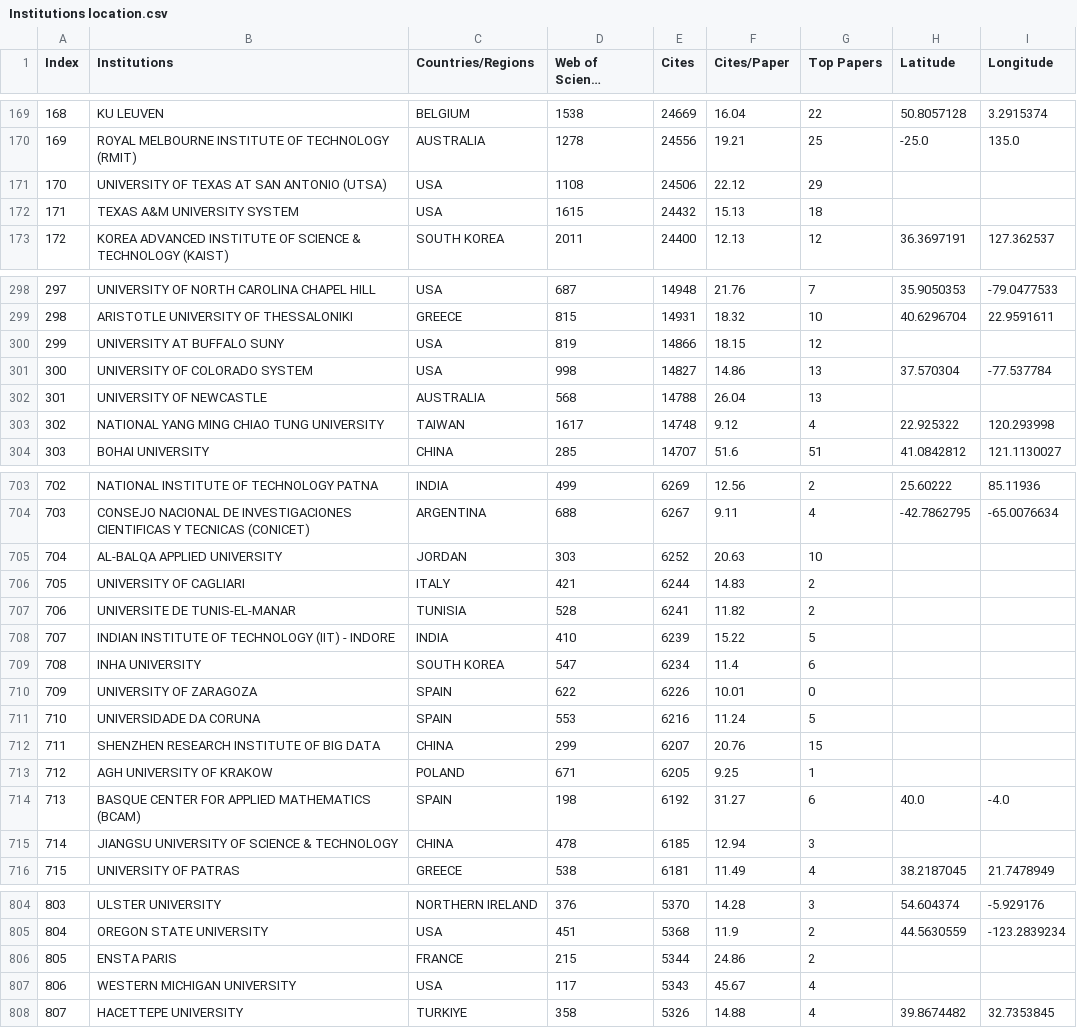
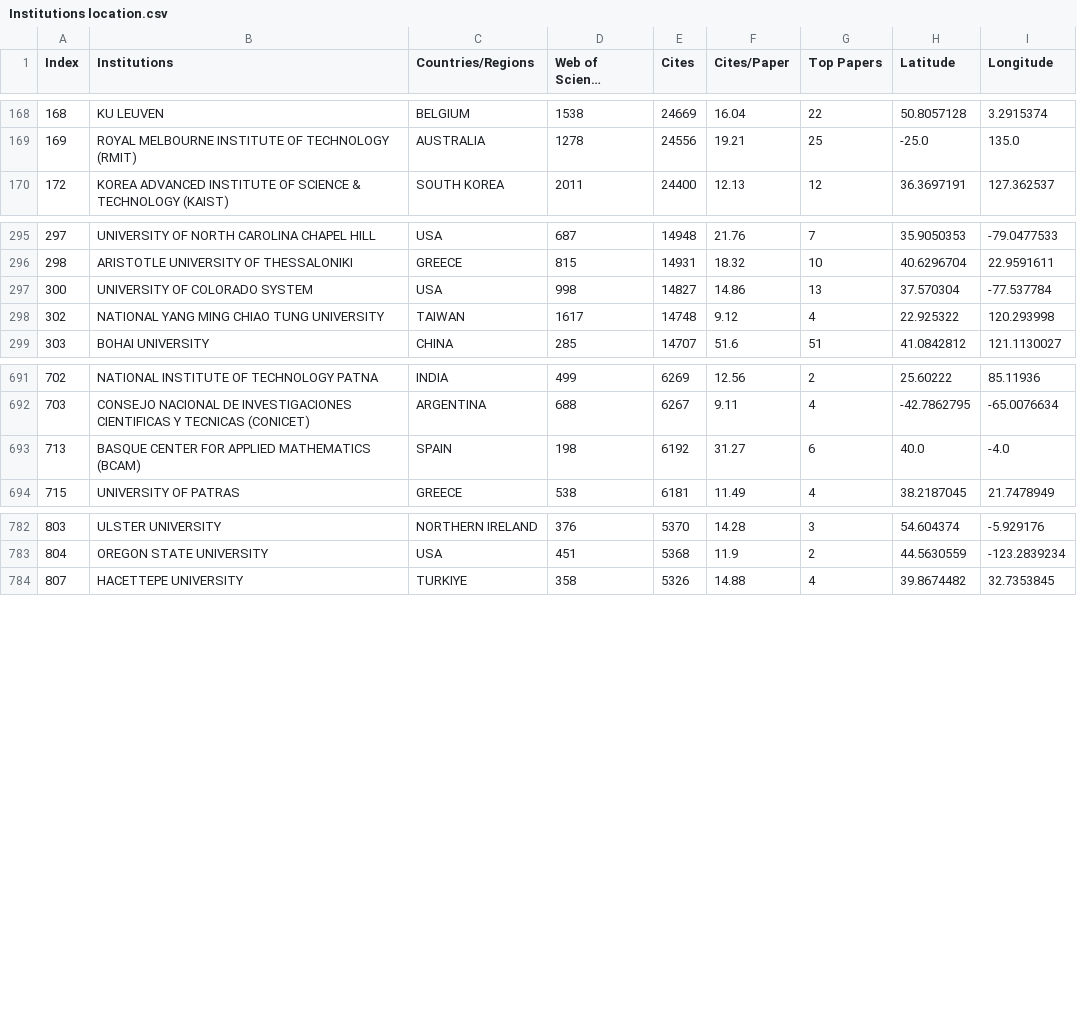
Before and after one commit to rhfill/dblpVis, a CSV file: public/Institutions location.csv, drawn as a sheet; only a part is shown, gaps mark what is left out; long unchanged cells end in …; the diff covers the shown part only; the diff names each change by its address in the sheet, - before the commit and + after, or states it on an @@ line.

Commit message:
fix: drop a few invalid data

```diff
--- a/public/Institutions location.csv
+++ b/public/Institutions location.csv
-row 171: 170 | UNIVERSITY OF TEXAS AT SAN ANTONIO (UTSA) | USA | 1108 | 24506 | 22.12 | 29
-row 172: 171 | TEXAS A&M UNIVERSITY SYSTEM | USA | 1615 | 24432 | 15.13 | 18
-row 300: 299 | UNIVERSITY AT BUFFALO SUNY | USA | 819 | 14866 | 18.15 | 12
-row 302: 301 | UNIVERSITY OF NEWCASTLE | AUSTRALIA | 568 | 14788 | 26.04 | 13
-row 705: 704 | AL-BALQA APPLIED UNIVERSITY | JORDAN | 303 | 6252 | 20.63 | 10
-row 706: 705 | UNIVERSITY OF CAGLIARI | ITALY | 421 | 6244 | 14.83 | 2
-row 707: 706 | UNIVERSITE DE TUNIS-EL-MANAR | TUNISIA | 528 | 6241 | 11.82 | 2
-row 708: 707 | INDIAN INSTITUTE OF TECHNOLOGY (IIT) - INDORE | INDIA | 410 | 6239 | 15.22 | 5
-row 709: 708 | INHA UNIVERSITY | SOUTH KOREA | 547 | 6234 | 11.4 | 6
-row 710: 709 | UNIVERSITY OF ZARAGOZA | SPAIN | 622 | 6226 | 10.01 | 0
-row 711: 710 | UNIVERSIDADE DA CORUNA | SPAIN | 553 | 6216 | 11.24 | 5
-row 712: 711 | SHENZHEN RESEARCH INSTITUTE OF BIG DATA | CHINA | 299 | 6207 | 20.76 | 15
-row 713: 712 | AGH UNIVERSITY OF KRAKOW | POLAND | 671 | 6205 | 9.25 | 1
-row 715: 714 | JIANGSU UNIVERSITY OF SCIENCE & TECHNOLOGY | CHINA | 478 | 6185 | 12.94 | 3
-row 806: 805 | ENSTA PARIS | FRANCE | 215 | 5344 | 24.86 | 2
-row 807: 806 | WESTERN MICHIGAN UNIVERSITY | USA | 117 | 5343 | 45.67 | 4
```
Also changed, not shown: 8 removed rows elsewhere in this file, 1 other file.
